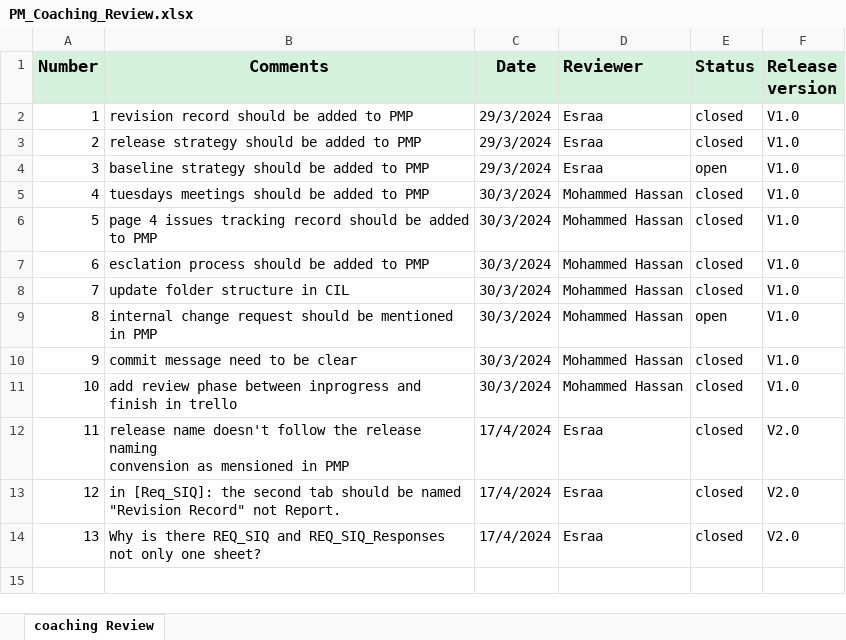
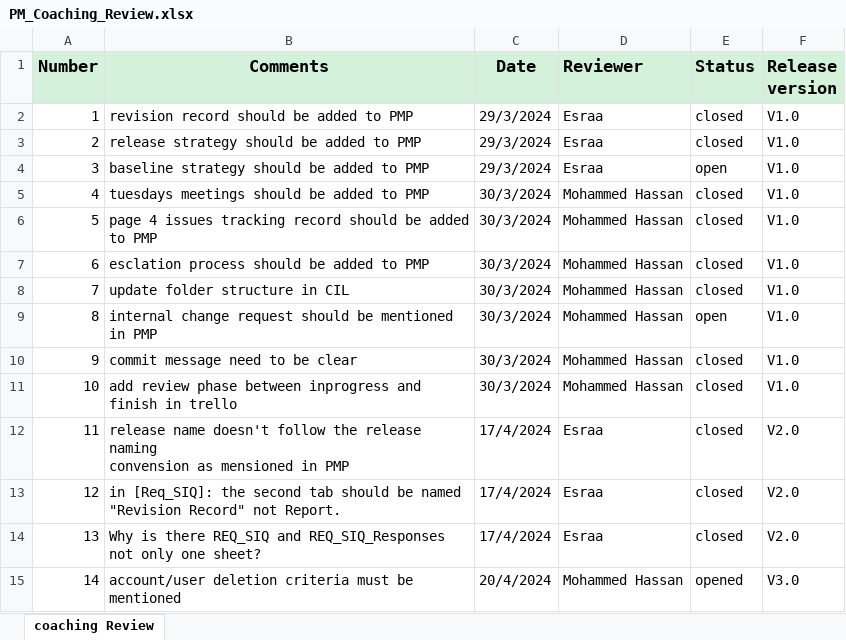
Before and after one commit to sohilaabdallaa/Internal-Banking-System, an Excel workbook: Project Management/PM_Coaching_Review.xlsx, sheet coaching Review, drawn as a sheet; values as stored, in another font and other column widths than the file's, no borders; the diff names each change by its address in the sheet, - before the commit and + after, or states it on an @@ line.

```diff
--- a/Project Management/PM_Coaching_Review.xlsx (sheet coaching Review)
+++ b/Project Management/PM_Coaching_Review.xlsx (sheet coaching Review)
+row 15: 14 | account/user deletion criteria must be mentioned | 20/4/2024 | Mohammed Hassan | opened | V3.0
```
Also changed, not shown: 3 other files.
